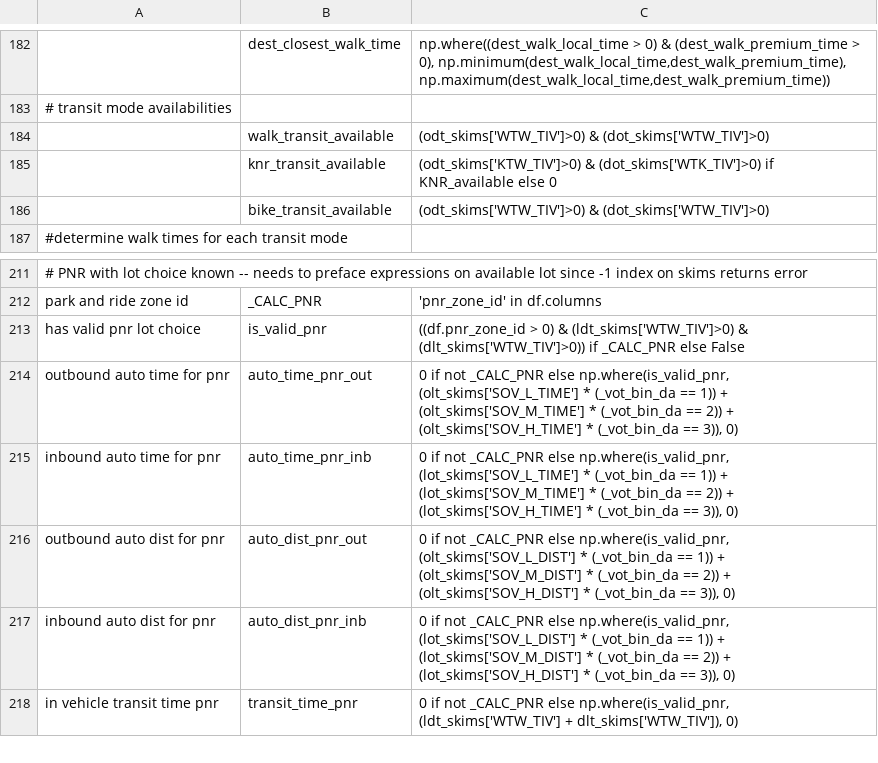
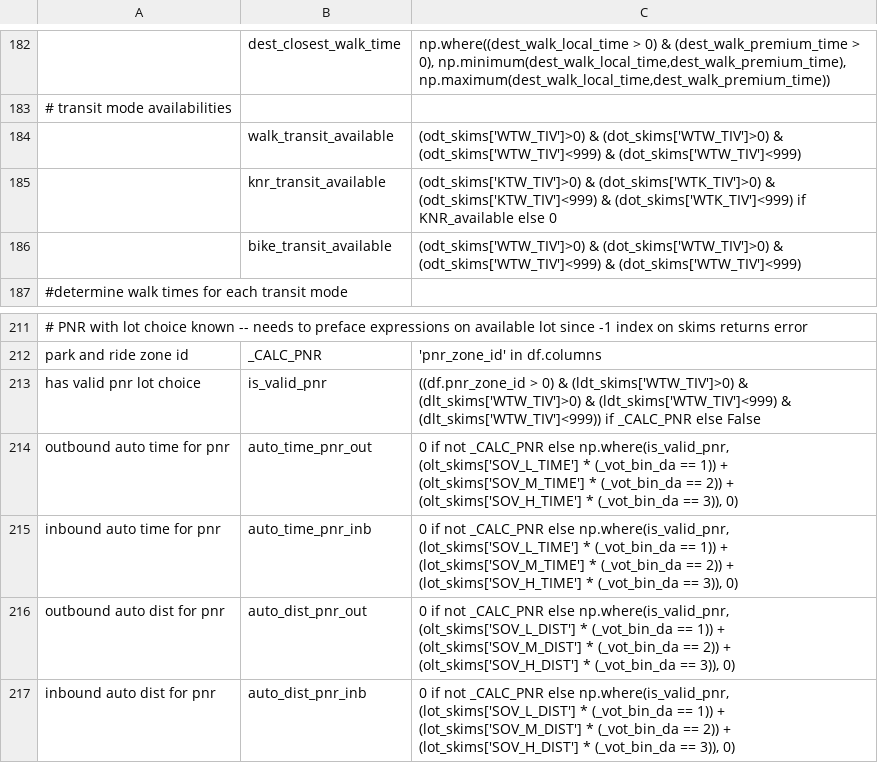
Before and after one commit to RSGInc/SimOR, a CSV file: resident/configs/tour_mode_choice_annotate_choosers_preprocessor.csv, drawn as a sheet; only a part is shown, gaps mark what is left out; the shorter side is filled out with more unchanged rows; the diff names each change by its address in the sheet, - before the commit and + after, or states it on an @@ line.

```diff
--- a/resident/configs/tour_mode_choice_annotate_choosers_preprocessor.csv
+++ b/resident/configs/tour_mode_choice_annotate_choosers_preprocessor.csv
-C184: …& (dot_skims['WTW_TIV']>0)
+C184: …& (dot_skims['WTW_TIV']>0) & (odt_skims['WTW_TIV']<999) & (dot_skims['WTW_TIV']<999)
-C185: …& (dot_skims['WTK_TIV']>0) if KNR_available…
+C185: …& (dot_skims['WTK_TIV']>0) & (odt_skims['KTW_TIV']<999) & (dot_skims['WTK_TIV']<999) if KNR_available…
-C186: …& (dot_skims['WTW_TIV']>0)
+C186: …& (dot_skims['WTW_TIV']>0) & (odt_skims['WTW_TIV']<999) & (dot_skims['WTW_TIV']<999)
-C213: …(ldt_skims['WTW_TIV']>0) & (dlt_skims['WTW_TIV']>0)) if _CALC_PNR…
+C213: …(ldt_skims['WTW_TIV']>0) & (dlt_skims['WTW_TIV']>0) & (ldt_skims['WTW_TIV']<999) & (dlt_skims['WTW_TIV']<999)) if _CALC_PNR…
```
Also changed, not shown: resident/configs/tour_mode_choice_coefficients_template.csv, 1 other file.
